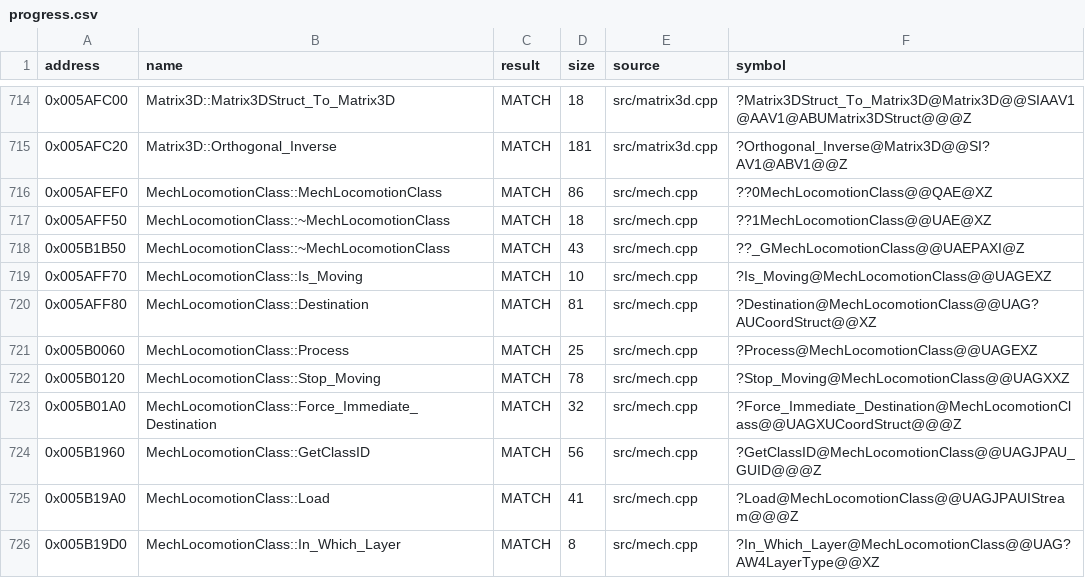
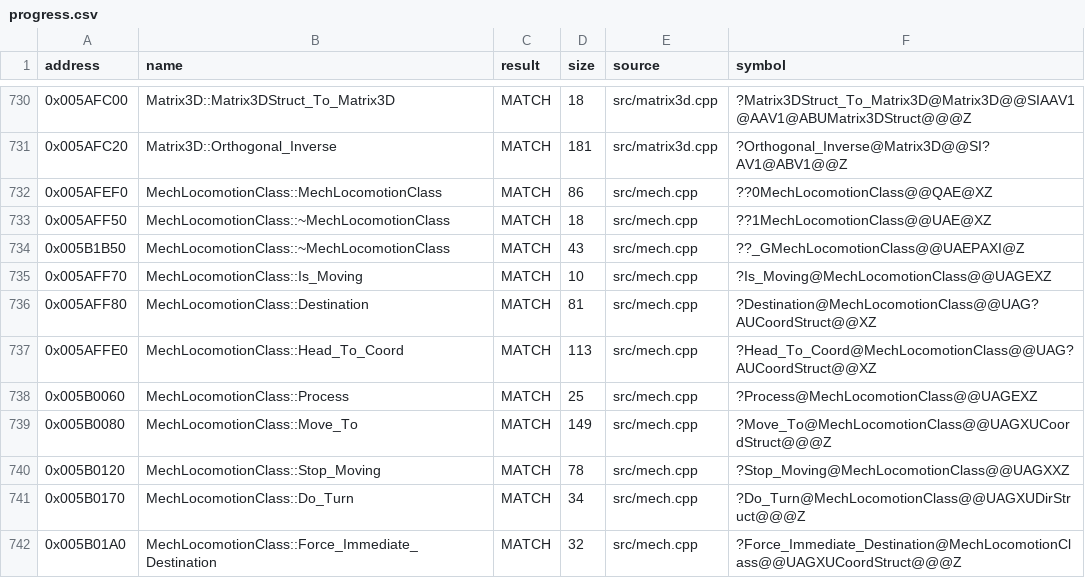
Before and after one commit to gibbo101/ra2-decomp, a CSV file: data/progress.csv, drawn as a sheet; only a part is shown, gaps mark what is left out; the shorter side is filled out with more unchanged rows; the diff covers the shown part only.

Commit message:
Give core shared headers YR's layout and land batch 1's gated functions
Thirty batch-1 functions matched only with YR's layout in headers the batch
agents could not edit. Those headers now carry YR's real members and
virtuals, with TibSun names where TS had them and YRpp names for YR's
additions: RulesClass, HouseClass, CellClass, FootClass, the file classes,
GadgetClass and its subclasses, the surfaces, ConvertClass and others,
each proven with headercheck where the class is in YRpp's layouts. All
thirty land against include/ alone.

check.py: initialiser and static-guard symbols are local to one source
file, so other files' references no longer resolve to them; unnamed
annotations print their compiler symbol so the merge gate counts them; and
a normalised instruction score is available for near misses.

```diff
--- a/data/progress.csv
+++ b/data/progress.csv
@@ -720,4 +736,7 @@ address,name,result,size,source,symbol
 0x005AFF80,MechLocomotionClass::Destination,MATCH,81,src/mech.cpp,?Destination@MechLocomotionClass@@UAG?AUCoordStruct@@XZ
+0x005AFFE0,MechLocomotionClass::Head_To_Coord,MATCH,113,src/mech.cpp,?Head_To_Coord@MechLocomotionClass@@UAG?AUCoordStruct@@XZ
 0x005B0060,MechLocomotionClass::Process,MATCH,25,src/mech.cpp,?Process@MechLocomotionClass@@UAGEXZ
+0x005B0080,MechLocomotionClass::Move_To,MATCH,149,src/mech.cpp,?Move_To@MechLocomotionClass@@UAGXUCoordStruct@@@Z
 0x005B0120,MechLocomotionClass::Stop_Moving,MATCH,78,src/mech.cpp,?Stop_Moving@MechLocomotionClass@@UAGXXZ
+0x005B0170,MechLocomotionClass::Do_Turn,MATCH,34,src/mech.cpp,?Do_Turn@MechLocomotionClass@@UAGXUDirStruct@@@Z
 0x005B01A0,MechLocomotionClass::Force_Immediate_Destination,MATCH,32,src/mech.cpp,?Force_Immediate_Destination@MechLocomotionClass@@UAGXUCoordStruct@@@Z
```
Also changed, not shown: 26 added rows elsewhere in this file, 44 other files.
